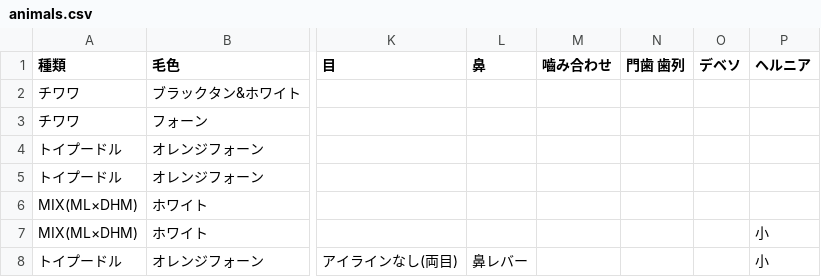
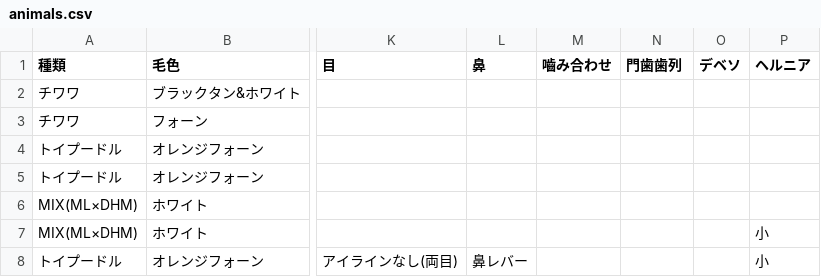
Before and after one commit to hkd-petpark/auction-catalog, a CSV file: animals.csv, drawn as a sheet; only a part is shown, gaps mark what is left out; the diff names each change by its address in the sheet, - before the commit and + after, or states it on an @@ line.

Commit message:
Update animals.csv

```diff
--- a/animals.csv
+++ b/animals.csv
-N1: 門歯 歯列
+N1: 門歯歯列
```
